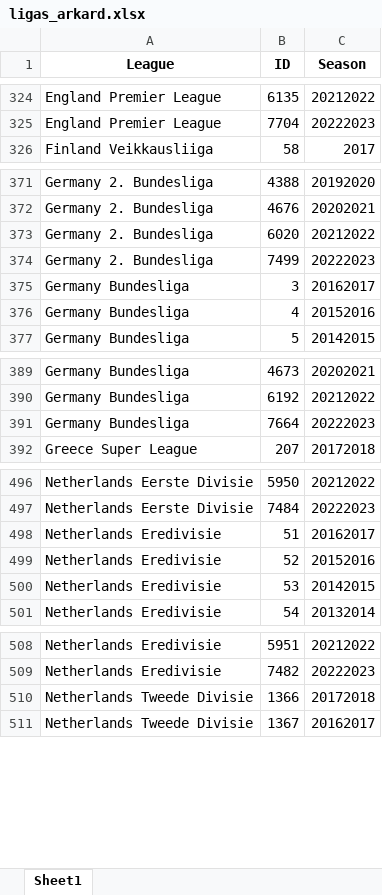
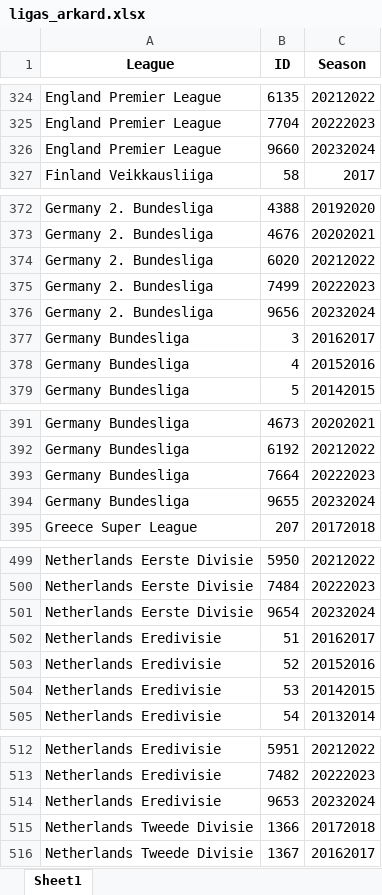
Before and after one commit to rpthiago/ARKAD, an Excel workbook: ligas_arkard.xlsx, sheet Sheet1, drawn as a sheet; only a part is shown, gaps mark what is left out; values as stored, in another font and other column widths than the file's, no borders; the diff covers the shown part only; the diff names each change by its address in the sheet, - before the commit and + after, or states it on an @@ line.

```diff
--- a/ligas_arkard.xlsx (sheet Sheet1)
+++ b/ligas_arkard.xlsx (sheet Sheet1)
+row 326: England Premier League | 9660 | 20232024
+row 376: Germany 2. Bundesliga | 9656 | 20232024
+row 394: Germany Bundesliga | 9655 | 20232024
+row 501: Netherlands Eerste Divisie | 9654 | 20232024
+row 514: Netherlands Eredivisie | 9653 | 20232024
```
Also changed, not shown: 1 added row elsewhere in this sheet, ligas.xlsx, tt.xlsx, 31 other files.
